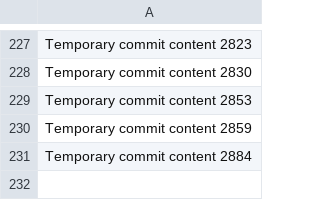
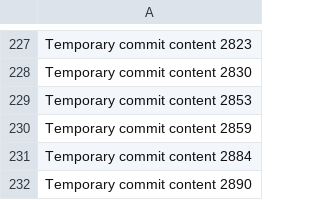
Before and after one commit to codedprocessing/fog, a CSV file: edt/data.csv, drawn as a sheet; only a part is shown, gaps mark what is left out.

```diff
--- a/edt/data.csv
+++ b/edt/data.csv
@@ -231 +231,2 @@ Temporary commit content 2859
 Temporary commit content 2884
+Temporary commit content 2890
```
